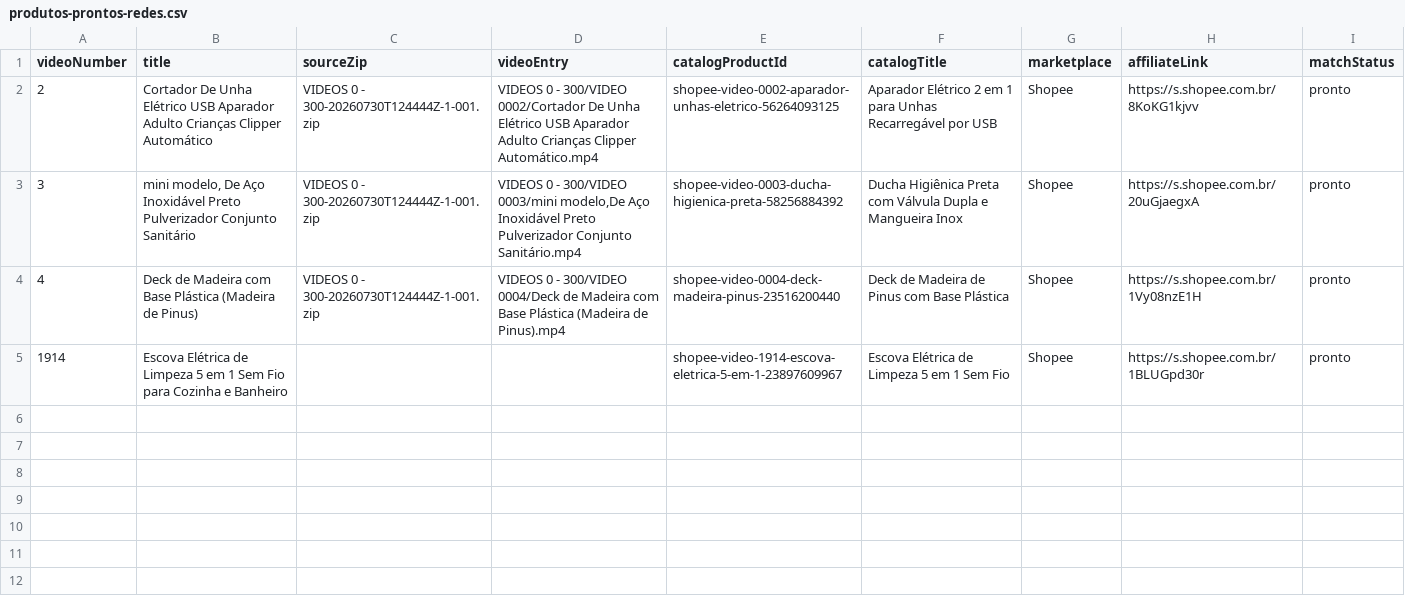
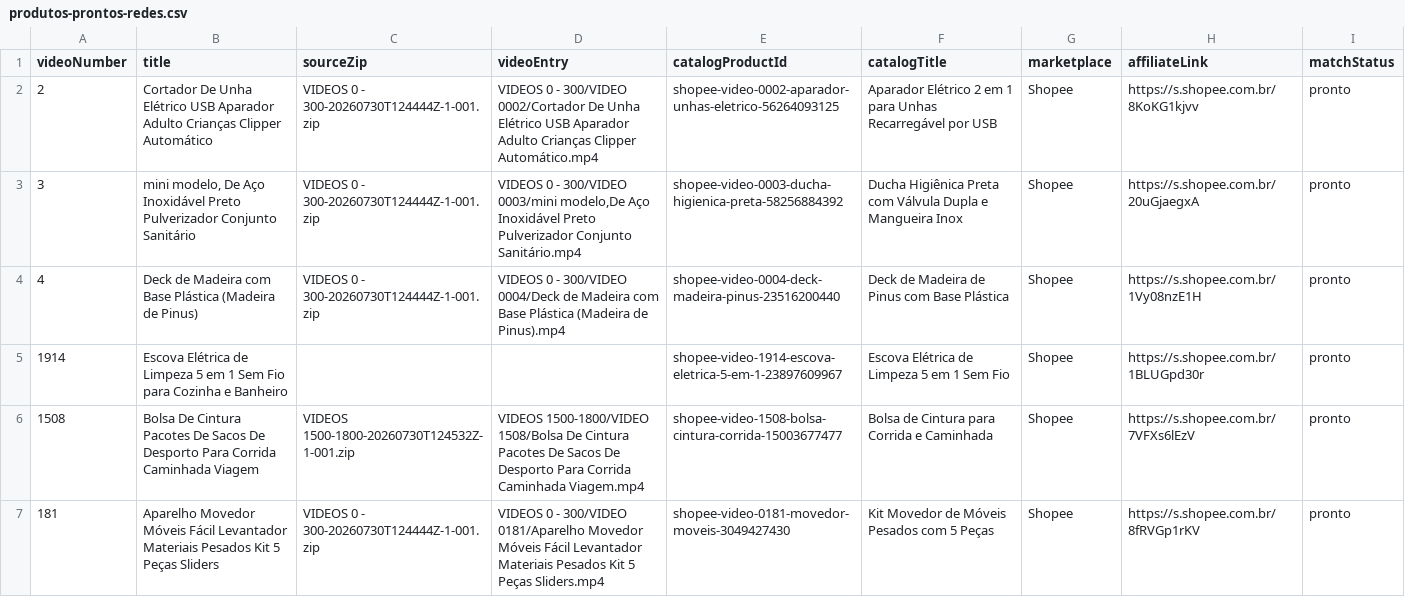
Before and after one commit to Mau7070/impacto360-loja, a CSV file: dados/social-videos-20260730/produtos-prontos-redes.csv, drawn as a sheet; the diff names each change by its address in the sheet, - before the commit and + after, or states it on an @@ line.

Commit message:
feat: importar produtos confirmados dos videos 181 e 1508

```diff
--- a/dados/social-videos-20260730/produtos-prontos-redes.csv
+++ b/dados/social-videos-20260730/produtos-prontos-redes.csv
+row 6: 1508 | Bolsa De Cintura Pacotes De Sacos De Desporto Para Corrida Caminhada Viagem | VIDEOS 1500-1800-20260730T124532Z-1-001.zip | VIDEOS 1500-1800/VIDEO 1508/Bolsa De Cintura Pacotes De Sacos De Desporto Para Corrida Caminhada Viagem.mp4 | shopee-video-1508-bolsa-cintura-corrida-15003677477 | Bolsa de Cintura para Corrida e Caminhada | Shopee | https://s.shopee.com.br/7VFXs6lEzV | pronto
+row 7: 181 | Aparelho Movedor Móveis Fácil Levantador Materiais Pesados Kit 5 Peças Sliders | VIDEOS 0 - 300-20260730T124444Z-1-001.zip | VIDEOS 0 - 300/VIDEO 0181/Aparelho Movedor Móveis Fácil Levantador Materiais Pesados Kit 5 Peças Sliders.mp4 | shopee-video-0181-movedor-moveis-3049427430 | Kit Movedor de Móveis Pesados com 5 Peças | Shopee | https://s.shopee.com.br/8fRVGp1rKV | pronto
```
Also changed, not shown: 26 other files.
